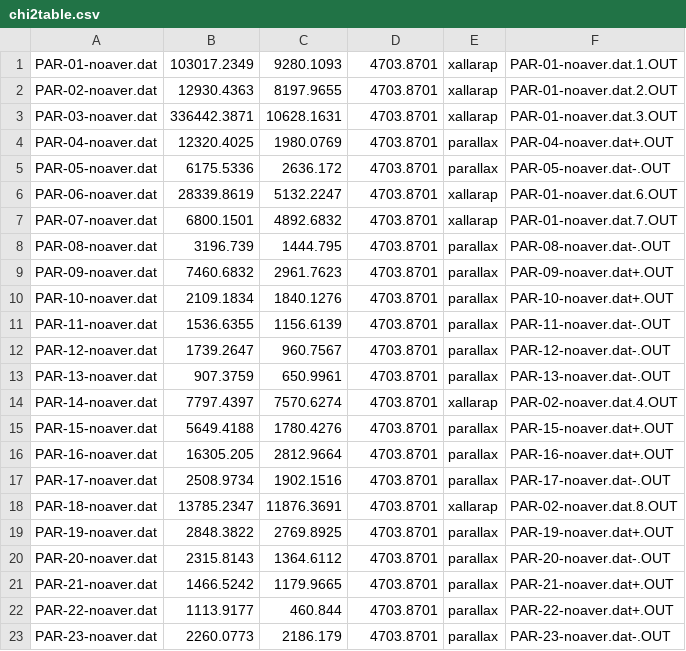
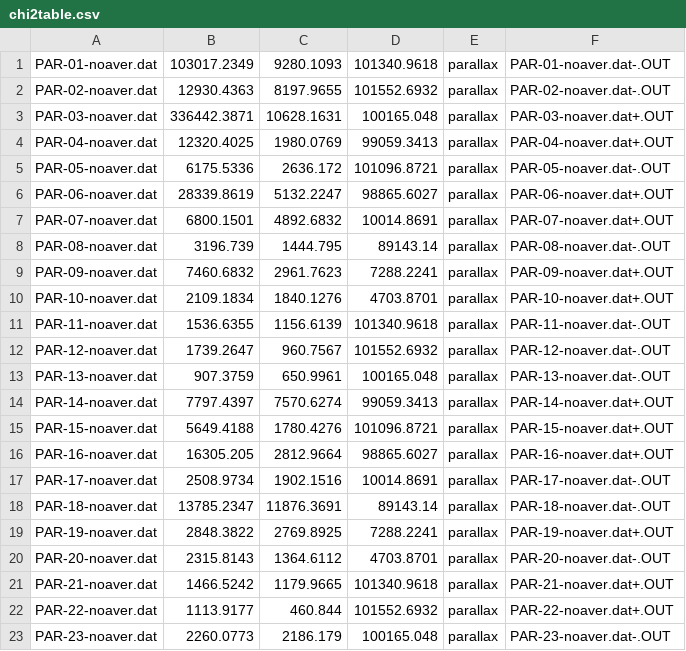
Before and after one commit to Jaclav/MicroLensingFund, a CSV file: sim27_12/chi2table.csv, drawn as a sheet; only a part is shown; the diff covers the shown part only.

```diff
--- a/sim27_12/chi2table.csv
+++ b/sim27_12/chi2table.csv
@@ -1,23 +1,23 @@
-PAR-01-noaver.dat,103017.2349,9280.1093,4703.8701,xallarap,PAR-01-noaver.dat.1.OUT
-PAR-02-noaver.dat,12930.4363,8197.9655,4703.8701,xallarap,PAR-01-noaver.dat.2.OUT
-PAR-03-noaver.dat,336442.3871,10628.1631,4703.8701,xallarap,PAR-01-noaver.dat.3.OUT
-PAR-04-noaver.dat,12320.4025,1980.0769,4703.8701,parallax,PAR-04-noaver.dat+.OUT
-PAR-05-noaver.dat,6175.5336,2636.172,4703.8701,parallax,PAR-05-noaver.dat-.OUT
-PAR-06-noaver.dat,28339.8619,5132.2247,4703.8701,xallarap,PAR-01-noaver.dat.6.OUT
-PAR-07-noaver.dat,6800.1501,4892.6832,4703.8701,xallarap,PAR-01-noaver.dat.7.OUT
-PAR-08-noaver.dat,3196.739,1444.795,4703.8701,parallax,PAR-08-noaver.dat-.OUT
-PAR-09-noaver.dat,7460.6832,2961.7623,4703.8701,parallax,PAR-09-noaver.dat+.OUT
+PAR-01-noaver.dat,103017.2349,9280.1093,101340.9618,parallax,PAR-01-noaver.dat-.OUT
+PAR-02-noaver.dat,12930.4363,8197.9655,101552.6932,parallax,PAR-02-noaver.dat-.OUT
+PAR-03-noaver.dat,336442.3871,10628.1631,100165.048,parallax,PAR-03-noaver.dat+.OUT
+PAR-04-noaver.dat,12320.4025,1980.0769,99059.3413,parallax,PAR-04-noaver.dat+.OUT
+PAR-05-noaver.dat,6175.5336,2636.172,101096.8721,parallax,PAR-05-noaver.dat-.OUT
+PAR-06-noaver.dat,28339.8619,5132.2247,98865.6027,parallax,PAR-06-noaver.dat+.OUT
+PAR-07-noaver.dat,6800.1501,4892.6832,10014.8691,parallax,PAR-07-noaver.dat+.OUT
+PAR-08-noaver.dat,3196.739,1444.795,89143.14,parallax,PAR-08-noaver.dat-.OUT
+PAR-09-noaver.dat,7460.6832,2961.7623,7288.2241,parallax,PAR-09-noaver.dat+.OUT
 PAR-10-noaver.dat,2109.1834,1840.1276,4703.8701,parallax,PAR-10-noaver.dat+.OUT
-PAR-11-noaver.dat,1536.6355,1156.6139,4703.8701,parallax,PAR-11-noaver.dat-.OUT
-PAR-12-noaver.dat,1739.2647,960.7567,4703.8701,parallax,PAR-12-noaver.dat-.OUT
-PAR-13-noaver.dat,907.3759,650.9961,4703.8701,parallax,PAR-13-noaver.dat-.OUT
-PAR-14-noaver.dat,7797.4397,7570.6274,4703.8701,xallarap,PAR-02-noaver.dat.4.OUT
-PAR-15-noaver.dat,5649.4188,1780.4276,4703.8701,parallax,PAR-15-noaver.dat+.OUT
-PAR-16-noaver.dat,16305.205,2812.9664,4703.8701,parallax,PAR-16-noaver.dat+.OUT
-PAR-17-noaver.dat,2508.9734,1902.1516,4703.8701,parallax,PAR-17-noaver.dat-.OUT
-PAR-18-noaver.dat,13785.2347,11876.3691,4703.8701,xallarap,PAR-02-noaver.dat.8.OUT
-PAR-19-noaver.dat,2848.3822,2769.8925,4703.8701,parallax,PAR-19-noaver.dat+.OUT
+PAR-11-noaver.dat,1536.6355,1156.6139,101340.9618,parallax,PAR-11-noaver.dat-.OUT
+PAR-12-noaver.dat,1739.2647,960.7567,101552.6932,parallax,PAR-12-noaver.dat-.OUT
+PAR-13-noaver.dat,907.3759,650.9961,100165.048,parallax,PAR-13-noaver.dat-.OUT
+PAR-14-noaver.dat,7797.4397,7570.6274,99059.3413,parallax,PAR-14-noaver.dat+.OUT
+PAR-15-noaver.dat,5649.4188,1780.4276,101096.8721,parallax,PAR-15-noaver.dat+.OUT
+PAR-16-noaver.dat,16305.205,2812.9664,98865.6027,parallax,PAR-16-noaver.dat+.OUT
+PAR-17-noaver.dat,2508.9734,1902.1516,10014.8691,parallax,PAR-17-noaver.dat-.OUT
+PAR-18-noaver.dat,13785.2347,11876.3691,89143.14,parallax,PAR-18-noaver.dat-.OUT
+PAR-19-noaver.dat,2848.3822,2769.8925,7288.2241,parallax,PAR-19-noaver.dat+.OUT
 PAR-20-noaver.dat,2315.8143,1364.6112,4703.8701,parallax,PAR-20-noaver.dat-.OUT
-PAR-21-noaver.dat,1466.5242,1179.9665,4703.8701,parallax,PAR-21-noaver.dat+.OUT
-PAR-22-noaver.dat,1113.9177,460.844,4703.8701,parallax,PAR-22-noaver.dat+.OUT
-PAR-23-noaver.dat,2260.0773,2186.179,4703.8701,parallax,PAR-23-noaver.dat-.OUT
+PAR-21-noaver.dat,1466.5242,1179.9665,101340.9618,parallax,PAR-21-noaver.dat+.OUT
+PAR-22-noaver.dat,1113.9177,460.844,101552.6932,parallax,PAR-22-noaver.dat+.OUT
+PAR-23-noaver.dat,2260.0773,2186.179,100165.048,parallax,PAR-23-noaver.dat-.OUT
```
Also changed, not shown: 35 edited cells elsewhere in this file, 1 other file.
